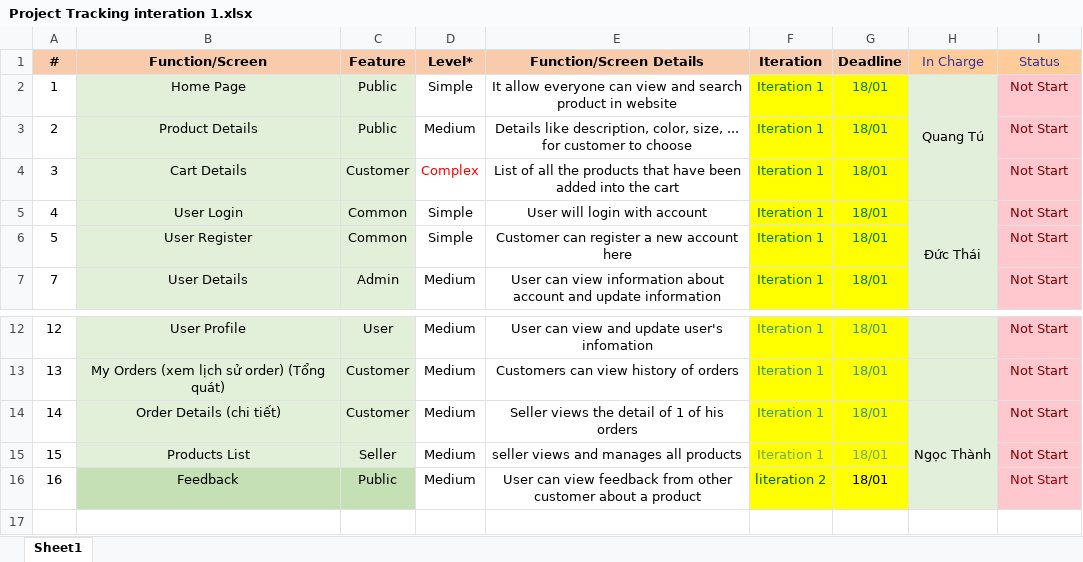
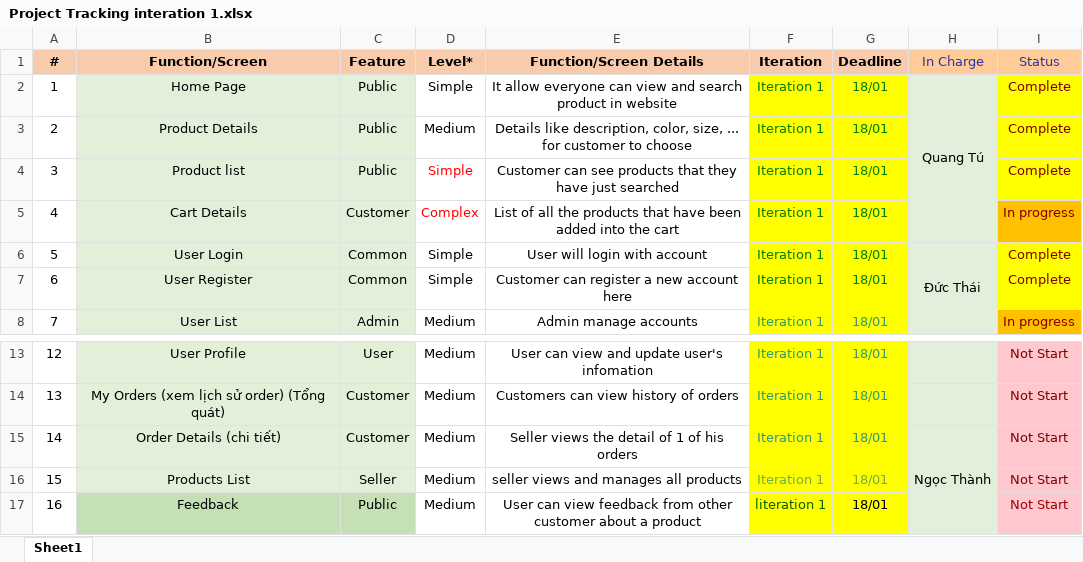
Before and after one commit to tulqhe160053/ISP392_Project, an Excel workbook: ISP392/Week2/Docs/Project Tracking interation 1.xlsx, sheet Sheet1, drawn as a sheet; only a part is shown, gaps mark what is left out; values as stored, in another font and other column widths than the file's, no borders; removed rows and columns are numbered as before the commit, all else as after; the diff covers the shown part only; the diff names each change by its address in the sheet, - before the commit and + after, or states it on an @@ line.

Commit message:
thay đổi docs week 2
thay đổi docs week 2

```diff
--- a/ISP392/Week2/Docs/Project Tracking interation 1.xlsx (sheet Sheet1)
+++ b/ISP392/Week2/Docs/Project Tracking interation 1.xlsx (sheet Sheet1)
-H2:H4 merged
+H2:H5 merged
-I2:I4 (Status): Not Start
+I2:I4 (Status): Complete
-I2:I4 fill: #FFC7CE
+I2:I4 fill: #FFFF00
-B4 (Function/Screen): Cart Details
+B4 (Function/Screen): Product list
-C4 (Feature): Customer
+C4 (Feature): Public
-D4 (Level*): Complex
+D4 (Level*): Simple
-E4 (Function/Screen Details): List of all the products that have been added into the cart
+E4 (Function/Screen Details): Customer can see products that they have just searched
-B5 (Function/Screen): User Login
+B5 (Function/Screen): Cart Details
-C5 (Feature): Common
+C5 (Feature): Customer
-D5 (Level*): Simple
+D5 (Level*): Complex
-D5 text colour: black
+D5 text colour: #FF0000
-E5 (Function/Screen Details): User will login with account
+E5 (Function/Screen Details): List of all the products that have been added into the cart
-H5 (In Charge): Đức Thái
+H5 (In Charge): (empty)
-H5:H7 merged
-I5 (Status): Not Start
+I5 (Status): In progress
-I5 fill: #FFC7CE
+I5 fill: #FFC000
-B6 (Function/Screen): User Register
+B6 (Function/Screen): User Login
-E6 (Function/Screen Details): Customer can register a new account here
+E6 (Function/Screen Details): User will login with account
-H6 (In Charge): (empty)
+H6 (In Charge): Đức Thái
+H6:H9 merged
-I6 (Status): Not Start
+I6 (Status): Complete
-I6 fill: #FFC7CE
+I6 fill: #FFFF00
+row 7: 6 | User Register | Common | Simple | Customer can register a new account here | Iteration 1 | 18/01 |  | Complete
-B8 (Function/Screen): User Details
+B8 (Function/Screen): User List
-E8 (Function/Screen Details): User can view information about account and update information
+E8 (Function/Screen Details): Admin manage accounts
-F8:G8 text colour: #008000
+F8:G8 text colour: #339966
-I8 (Status): Not Start
+I8 (Status): In progress
-I8 fill: #FFC7CE
+I8 fill: #FFC000
-F17 (Iteration): literation 2
+F17 (Iteration): literation 1
```
Also changed, not shown: 14 edited cells, cell formats and merged cells elsewhere in this sheet, 5 other files.
